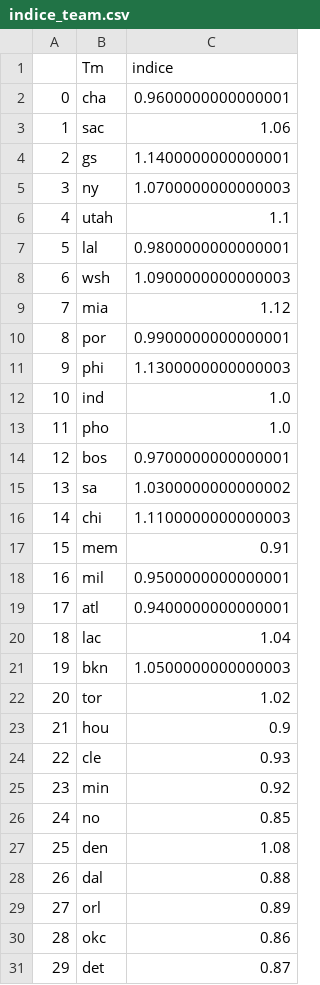
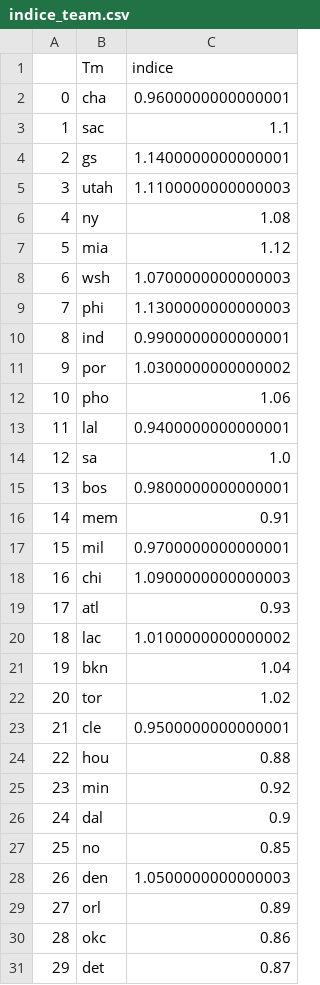
Before and after one commit to BastienChicot/NBApp_streamlit, a CSV file: data/indice_team.csv, drawn as a sheet; removed rows and columns are numbered as before the commit, all else as after; the diff names each change by its address in the sheet, - before the commit and + after, or states it on an @@ line.

```diff
--- a/data/indice_team.csv
+++ b/data/indice_team.csv
-C3 (indice): 1.06
+C3 (indice): 1.1
-row 5: 3 | ny | 1.0700000000000003
@@ column A renumbered between rows 5 and 28 @@
-C5 (indice): 1.1
+C5 (indice): 1.1100000000000003
-row 7: 5 | lal | 0.9800000000000001
-row 8: 6 | wsh | 1.0900000000000003
+row 6: 4 | ny | 1.08
-row 10: 8 | por | 0.9900000000000001
+row 8: 6 | wsh | 1.0700000000000003
-C10 (indice): 1.0
+C10 (indice): 0.9900000000000001
+row 11: 9 | por | 1.0300000000000002
-C12 (indice): 1.0
+C12 (indice): 1.06
-row 14: 12 | bos | 0.9700000000000001
+row 13: 11 | lal | 0.9400000000000001
-C14 (indice): 1.0300000000000002
+C14 (indice): 1.0
-row 16: 14 | chi | 1.1100000000000003
+row 15: 13 | bos | 0.9800000000000001
-C17 (indice): 0.9500000000000001
+C17 (indice): 0.9700000000000001
+row 18: 16 | chi | 1.0900000000000003
-C19 (indice): 0.9400000000000001
+C19 (indice): 0.93
-C20 (indice): 1.04
+C20 (indice): 1.0100000000000002
-C21 (indice): 1.0500000000000003
+C21 (indice): 1.04
-row 23: 21 | hou | 0.9
-C23 (indice): 0.93
+C23 (indice): 0.9500000000000001
+row 24: 22 | hou | 0.88
+row 26: 24 | dal | 0.9
-C28 (indice): 1.08
+C28 (indice): 1.0500000000000003
-row 28: 26 | dal | 0.88
```
Also changed, not shown: Config/coachs.csv, Config/roster.csv, 16 other files.
